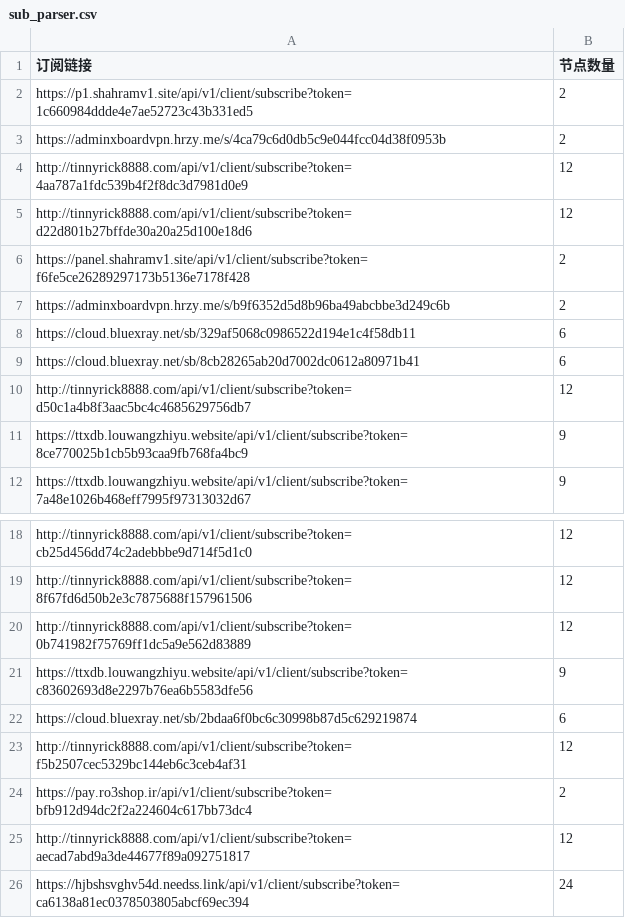
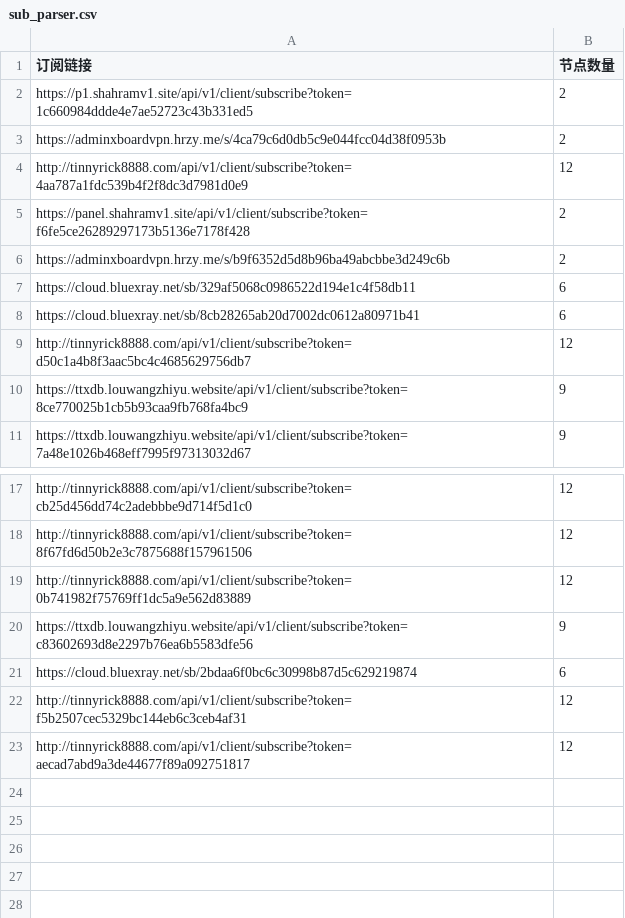
Before and after one commit to ipenwrt/Sub-Parser, a CSV file: sub_parser.csv, drawn as a sheet; only a part is shown, gaps mark what is left out.

```diff
--- a/sub_parser.csv
+++ b/sub_parser.csv
@@ -4,3 +4,2 @@ https://adminxboardvpn.hrzy.me/s/4ca79c6d0db5c9e044fcc04d38f0953b,2
 http://tinnyrick8888.com/api/v1/client/subscribe?token=4aa787a1fdc539b4f2f8dc3d7981d0e9,12
-http://tinnyrick8888.com/api/v1/client/subscribe?token=d22d801b27bffde30a20a25d100e18d6,12
 https://panel.shahramv1.site/api/v1/client/subscribe?token=f6fe5ce26289297173b5136e7178f428,2
@@ -23,4 +22,2 @@ https://cloud.bluexray.net/sb/2bdaa6f0bc6c30998b87d5c629219874,6
 http://tinnyrick8888.com/api/v1/client/subscribe?token=f5b2507cec5329bc144eb6c3ceb4af31,12
-https://pay.ro3shop.ir/api/v1/client/subscribe?token=bfb912d94dc2f2a224604c617bb73dc4,2
 http://tinnyrick8888.com/api/v1/client/subscribe?token=aecad7abd9a3de44677f89a092751817,12
-https://hjbshsvghv54d.needss.link/api/v1/client/subscribe?token=ca6138a81ec0378503805abcf69ec394,24
```
Also changed, not shown: 3 other files.
